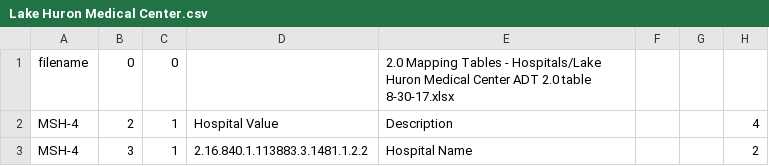
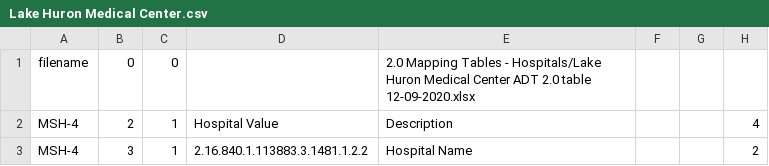
Before and after one commit to informationsoftworks/mihin, a CSV file: mapping_tables/src/Lake Huron Medical Center.csv, drawn as a sheet; only a part is shown; the diff names each change by its address in the sheet, - before the commit and + after, or states it on an @@ line.

```diff
--- a/mapping_tables/src/Lake Huron Medical Center.csv
+++ b/mapping_tables/src/Lake Huron Medical Center.csv
-E1: …2.0 table 8-30-17.xlsx
+E1: …2.0 table 12-09-2020.xlsx
```
Also changed, not shown: mapping_tables/src/Marlette Regional Hospital.csv, mapping_tables/src/Munising Memorial.csv, 9 other files.
